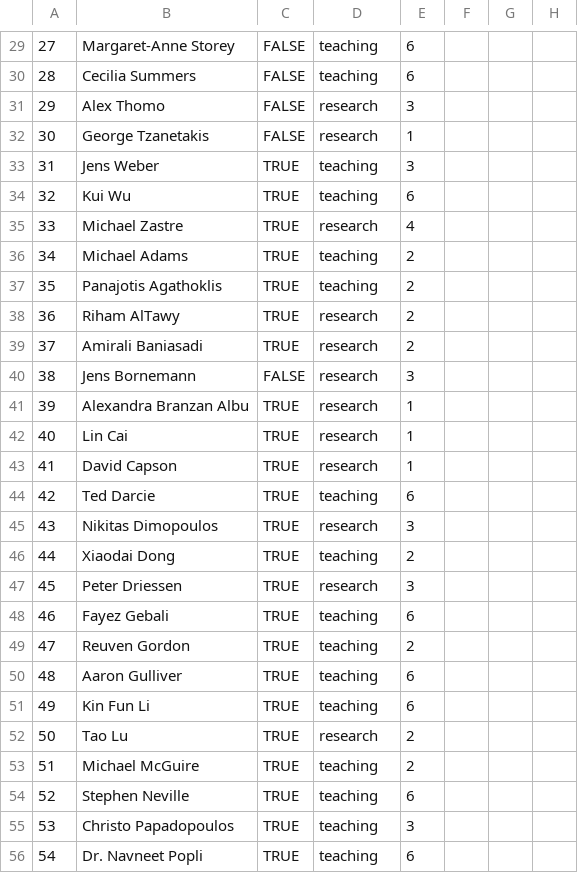
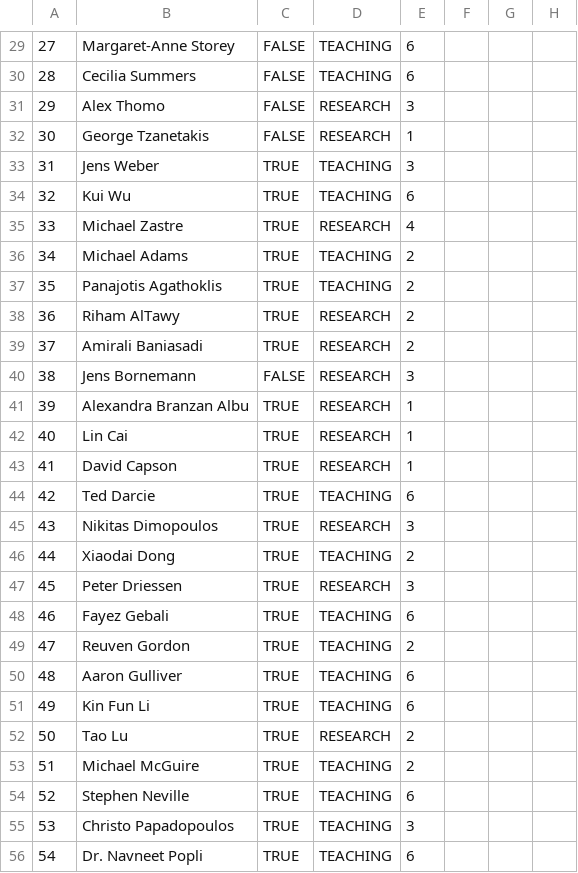
Before and after one commit to seng499-company2/dev-tools, a CSV file: mock_data_generator/input_csv_files/professors.csv, drawn as a sheet; only a part is shown, gaps mark what is left out; the diff covers the shown part only; the diff names each change by its address in the sheet, - before the commit and + after, or states it on an @@ line.

```diff
--- a/mock_data_generator/input_csv_files/professors.csv
+++ b/mock_data_generator/input_csv_files/professors.csv
-D29:D30: teaching
+D29:D30: TEACHING
-D31:D32: research
+D31:D32: RESEARCH
-D33:D34: teaching
+D33:D34: TEACHING
-D35: research
+D35: RESEARCH
-D36:D37: teaching
+D36:D37: TEACHING
-D38:D43: research
+D38:D43: RESEARCH
-D44: teaching
+D44: TEACHING
-D45: research
+D45: RESEARCH
-D46: teaching
+D46: TEACHING
-D47: research
+D47: RESEARCH
-D48:D51: teaching
+D48:D51: TEACHING
-D52: research
+D52: RESEARCH
-D53:D56: teaching
+D53:D56: TEACHING
```
Also changed, not shown: 38 edited cells elsewhere in this file, mock_data_generator/input_csv_files/schedule.csv, 1 other file.
